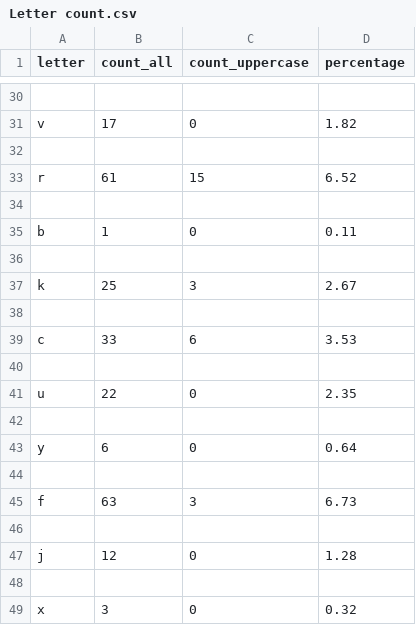
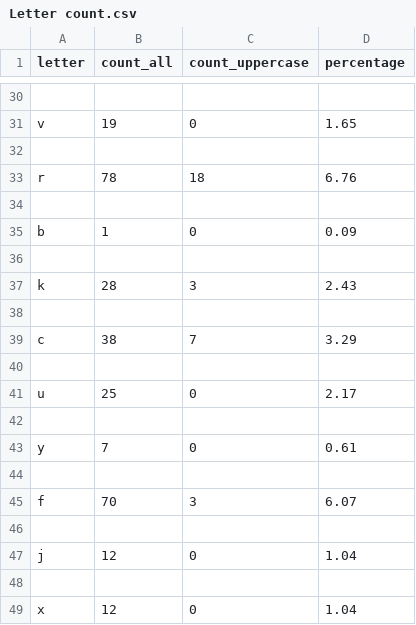
Before and after one commit to shulgakate/HW, a CSV file: Letter count.csv, drawn as a sheet; only a part is shown, gaps mark what is left out; removed rows and columns are numbered as before the commit, all else as after; the diff covers the shown part only; the diff names each change by its address in the sheet, - before the commit and + after, or states it on an @@ line.

```diff
--- a/Letter count.csv
+++ b/Letter count.csv
-B31 (count_all): 17
+B31 (count_all): 19
-D31 (percentage): 1.82
+D31 (percentage): 1.65
-row 33: r | 61 | 15 | 6.52
+row 33: r | 78 | 18 | 6.76
-D35 (percentage): 0.11
+D35 (percentage): 0.09
-B37 (count_all): 25
+B37 (count_all): 28
-D37 (percentage): 2.67
+D37 (percentage): 2.43
-row 39: c | 33 | 6 | 3.53
+row 39: c | 38 | 7 | 3.29
-B41 (count_all): 22
+B41 (count_all): 25
-D41 (percentage): 2.35
+D41 (percentage): 2.17
-B43 (count_all): 6
+B43 (count_all): 7
-D43 (percentage): 0.64
+D43 (percentage): 0.61
-B45 (count_all): 63
+B45 (count_all): 70
-D45 (percentage): 6.73
+D45 (percentage): 6.07
-D47 (percentage): 1.28
+D47 (percentage): 1.04
-B49 (count_all): 3
+B49 (count_all): 12
-D49 (percentage): 0.32
+D49 (percentage): 1.04
```
Also changed, not shown: 5 added rows, 5 removed rows and 17 edited cells elsewhere in this file, Word_count.csv, 6 other files.
